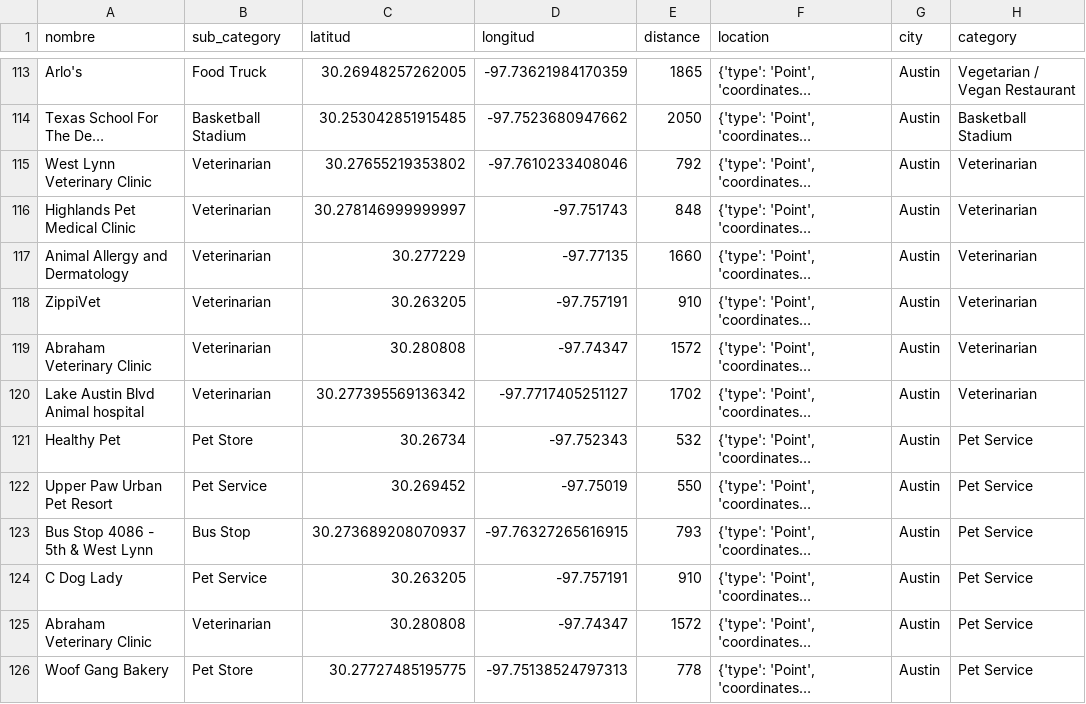
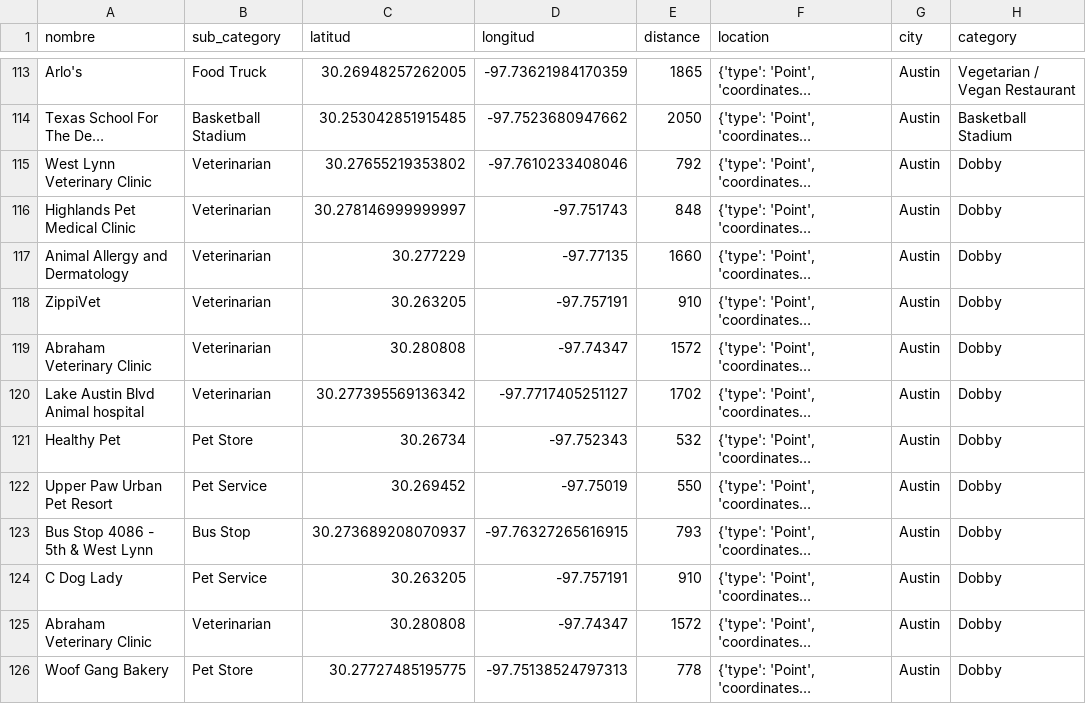
Before and after one commit to data2021oct/geospatial, a CSV file: data/venues_df.csv, drawn as a sheet; only a part is shown, gaps mark what is left out; long unchanged cells end in …; the diff covers the shown part only; the diff names each change by its address in the sheet, - before the commit and + after, or states it on an @@ line.

```diff
--- a/data/venues_df.csv
+++ b/data/venues_df.csv
-H115:H120 (category): Veterinarian
+H115:H120 (category): Dobby
-H121:H126 (category): Pet Service
+H121:H126 (category): Dobby
```
Also changed, not shown: 69 edited cells elsewhere in this file, 1 other file.
